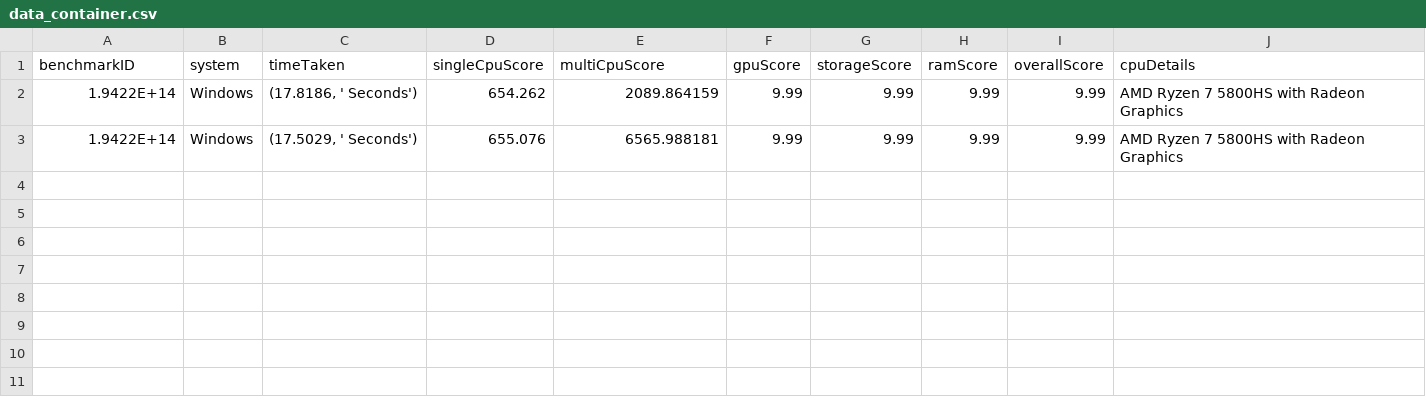
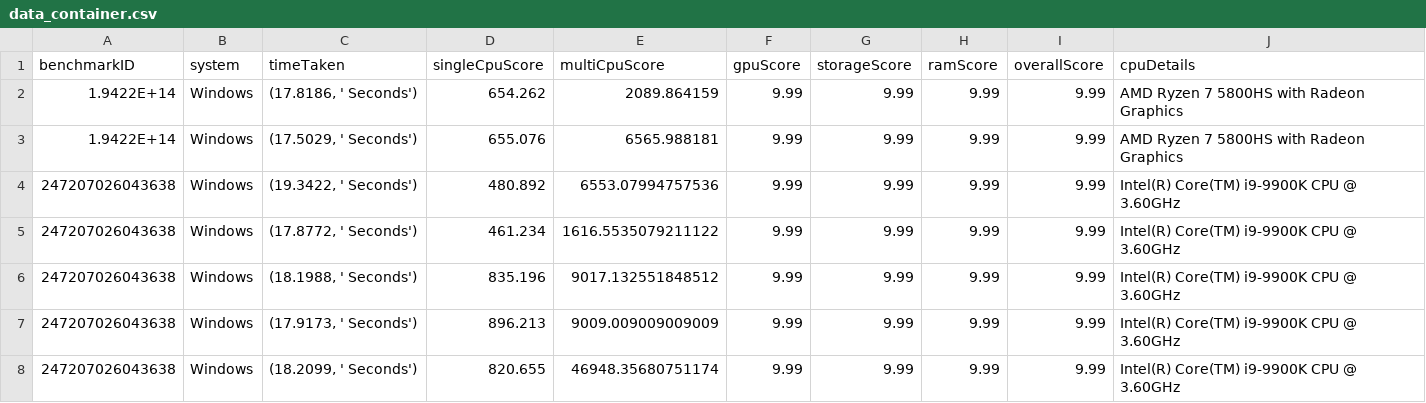
Before and after one commit to Quickmotions/BenchmarkProject, a CSV file: data_container.csv, drawn as a sheet; the diff names each change by its address in the sheet, - before the commit and + after, or states it on an @@ line.

```diff
--- a/data_container.csv
+++ b/data_container.csv
+row 4: 247207026043638 | Windows | (19.3422, ' Seconds') | 480.892 | 6553.07994757536 | 9.99 | 9.99 | 9.99 | 9.99 | Intel(R) Core(TM) i9-9900K CPU @ 3.60GHz
+row 5: 247207026043638 | Windows | (17.8772, ' Seconds') | 461.234 | 1616.5535079211122 | 9.99 | 9.99 | 9.99 | 9.99 | Intel(R) Core(TM) i9-9900K CPU @ 3.60GHz
+row 6: 247207026043638 | Windows | (18.1988, ' Seconds') | 835.196 | 9017.132551848512 | 9.99 | 9.99 | 9.99 | 9.99 | Intel(R) Core(TM) i9-9900K CPU @ 3.60GHz
+row 7: 247207026043638 | Windows | (17.9173, ' Seconds') | 896.213 | 9009.009009009009 | 9.99 | 9.99 | 9.99 | 9.99 | Intel(R) Core(TM) i9-9900K CPU @ 3.60GHz
+row 8: 247207026043638 | Windows | (18.2099, ' Seconds') | 820.655 | 46948.35680751174 | 9.99 | 9.99 | 9.99 | 9.99 | Intel(R) Core(TM) i9-9900K CPU @ 3.60GHz
```
Also changed, not shown: 1 other file.
